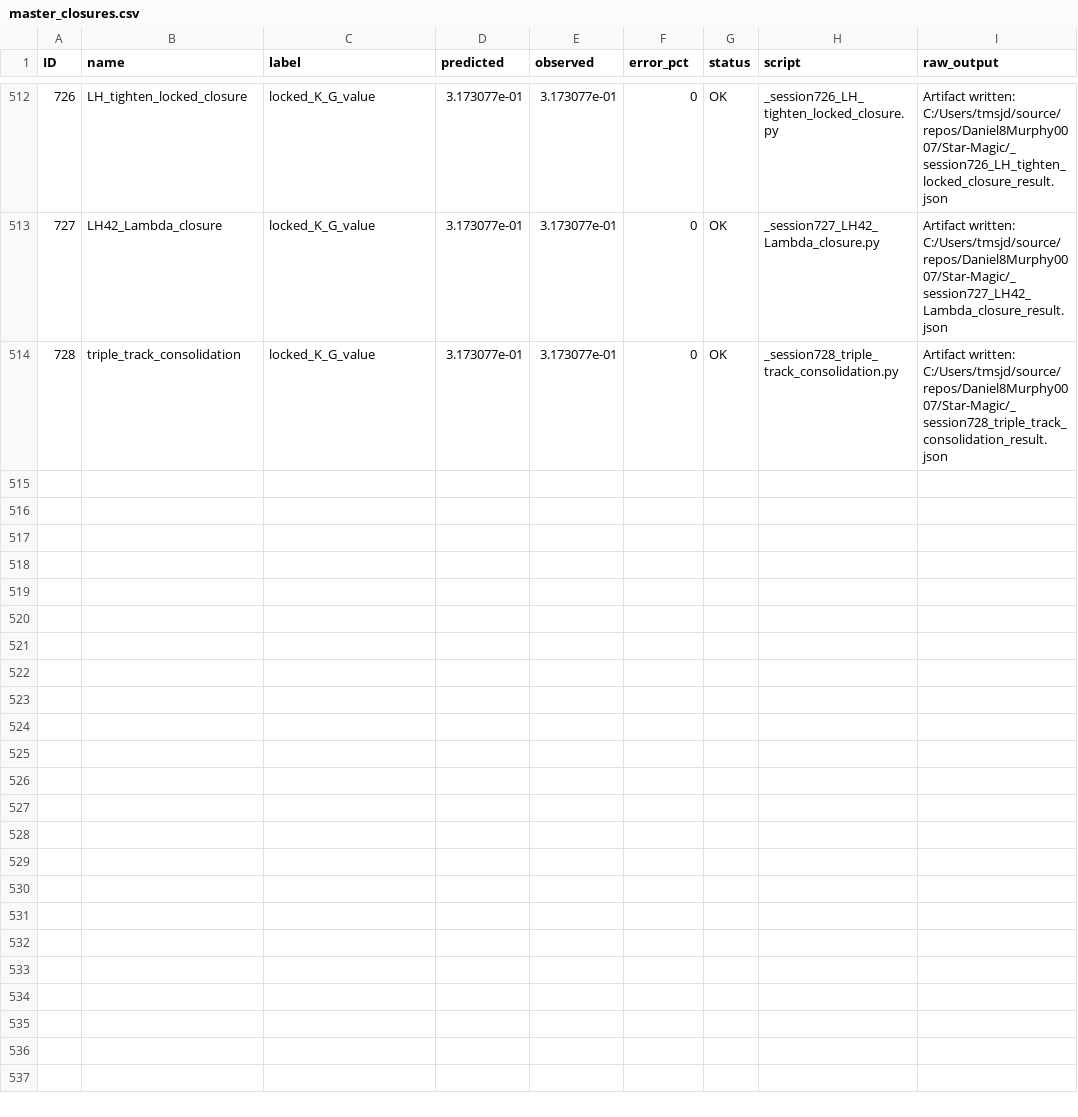
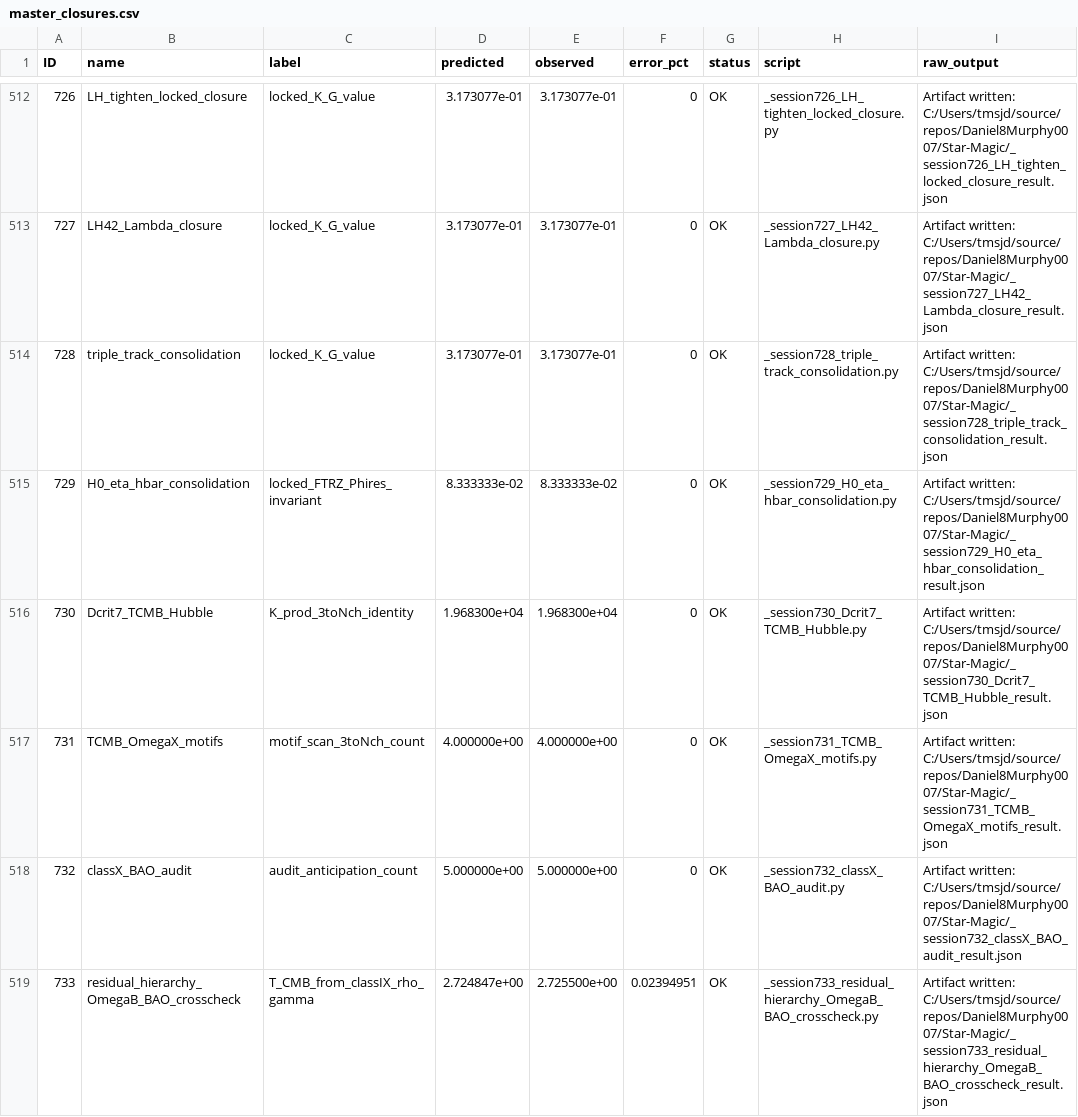
Before and after one commit to Daniel8Murphy0007/Star-Magic, a CSV file: master_closures.csv, drawn as a sheet; only a part is shown, gaps mark what is left out; the diff covers the shown part only.

```diff
--- a/master_closures.csv
+++ b/master_closures.csv
@@ -514 +514,6 @@ ID,name,label,predicted,observed,error_pct,status,script,raw_output
 728,triple_track_consolidation,locked_K_G_value,3.173077e-01,3.173077e-01,0,OK,_session728_triple_track_consolidation.py,Artifact written: C:/Users/tmsjd/source/repos/Daniel8Murphy0007/Star-Magic/_session728_triple_track_consolidation_result.json
+729,H0_eta_hbar_consolidation,locked_FTRZ_Phires_invariant,8.333333e-02,8.333333e-02,0,OK,_session729_H0_eta_hbar_consolidation.py,Artifact written: C:/Users/tmsjd/source/repos/Daniel8Murphy0007/Star-Magic/_session729_H0_eta_hbar_consolidation_result.json
+730,Dcrit7_TCMB_Hubble,K_prod_3toNch_identity,1.968300e+04,1.968300e+04,0,OK,_session730_Dcrit7_TCMB_Hubble.py,Artifact written: C:/Users/tmsjd/source/repos/Daniel8Murphy0007/Star-Magic/_session730_Dcrit7_TCMB_Hubble_result.json
+731,TCMB_OmegaX_motifs,motif_scan_3toNch_count,4.000000e+00,4.000000e+00,0,OK,_session731_TCMB_OmegaX_motifs.py,Artifact written: C:/Users/tmsjd/source/repos/Daniel8Murphy0007/Star-Magic/_session731_TCMB_OmegaX_motifs_result.json
+732,classX_BAO_audit,audit_anticipation_count,5.000000e+00,5.000000e+00,0,OK,_session732_classX_BAO_audit.py,Artifact written: C:/Users/tmsjd/source/repos/Daniel8Murphy0007/Star-Magic/_session732_classX_BAO_audit_result.json
+733,residual_hierarchy_OmegaB_BAO_crosscheck,T_CMB_from_classIX_rho_gamma,2.724847e+00,2.725500e+00,0.02394951,OK,_session733_residual_hierarchy_OmegaB_BAO_crosscheck.py,Artifact written: C:/Users/tmsjd/source/repos/Daniel8Murphy0007/Star-Magic/_session733_residual_hierarchy_OmegaB_BAO_crosscheck_result.json
```
Also changed, not shown: 15 added rows and 2 edited cells elsewhere in this file, bridge_map.csv, 42 other files.
